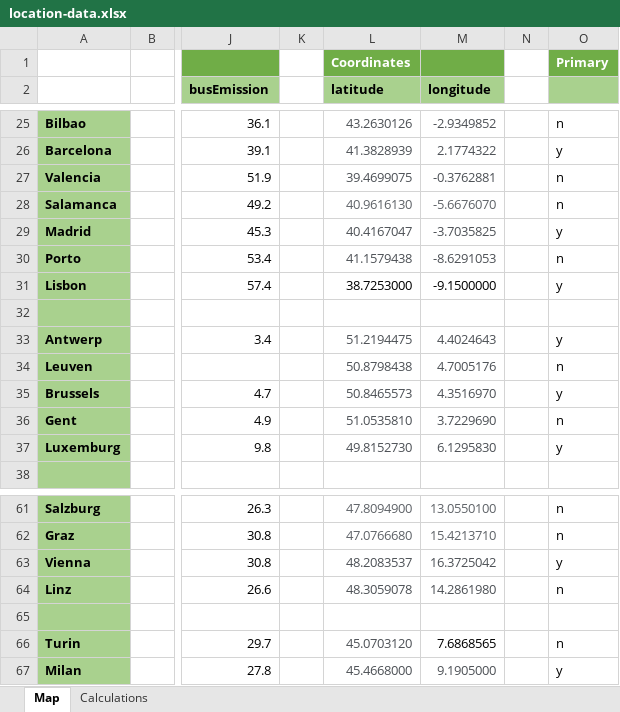
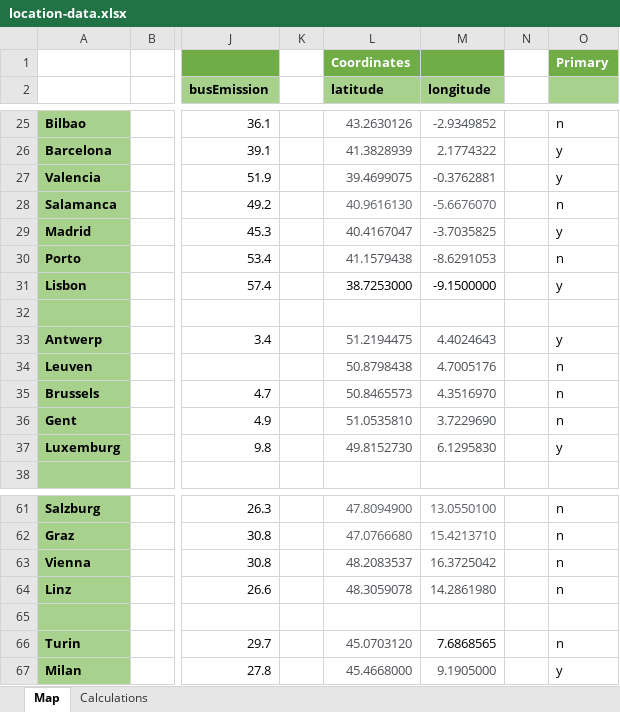
Before and after one commit to mgahulsman/greentu-travelmap, an Excel workbook: project-root/data/location-data.xlsx, sheet Map, drawn as a sheet; only a part is shown, gaps mark what is left out; values as stored, in another font and other column widths than the file's, no borders; the diff names each change by its address in the sheet, - before the commit and + after, or states it on an @@ line.

```diff
--- a/project-root/data/location-data.xlsx (sheet Map)
+++ b/project-root/data/location-data.xlsx (sheet Map)
-O27: n
+O27: y
-O35: y
+O35: n
-O63: y
+O63: n
```
Also changed, not shown: 5 other files.
